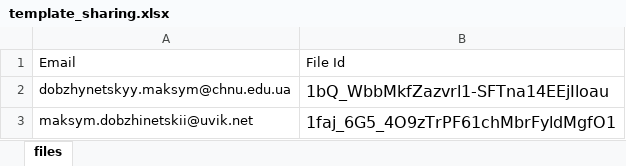
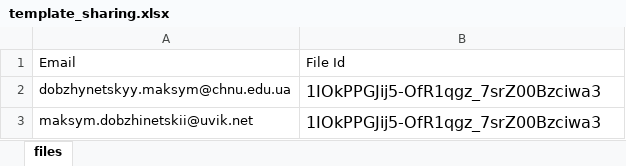
Before and after one commit to maks-dobzhinetskii/google-drive-tg-bot, an Excel workbook: template_sharing.xlsx, sheet files, drawn as a sheet; values as stored, in another font and other column widths than the file's, no borders; the diff names each change by its address in the sheet, - before the commit and + after, or states it on an @@ line.

```diff
--- a/template_sharing.xlsx (sheet files)
+++ b/template_sharing.xlsx (sheet files)
-B2: 1bQ_WbbMkfZazvrl1-SFTna14EEjIloau
+B2: 1IOkPPGJij5-OfR1qgz_7srZ00Bzciwa3
-B3: 1faj_6G5_4O9zTrPF61chMbrFyldMgfO1
+B3: 1IOkPPGJij5-OfR1qgz_7srZ00Bzciwa3
```
Also changed, not shown: template_upload.xlsx, 11 other files.
